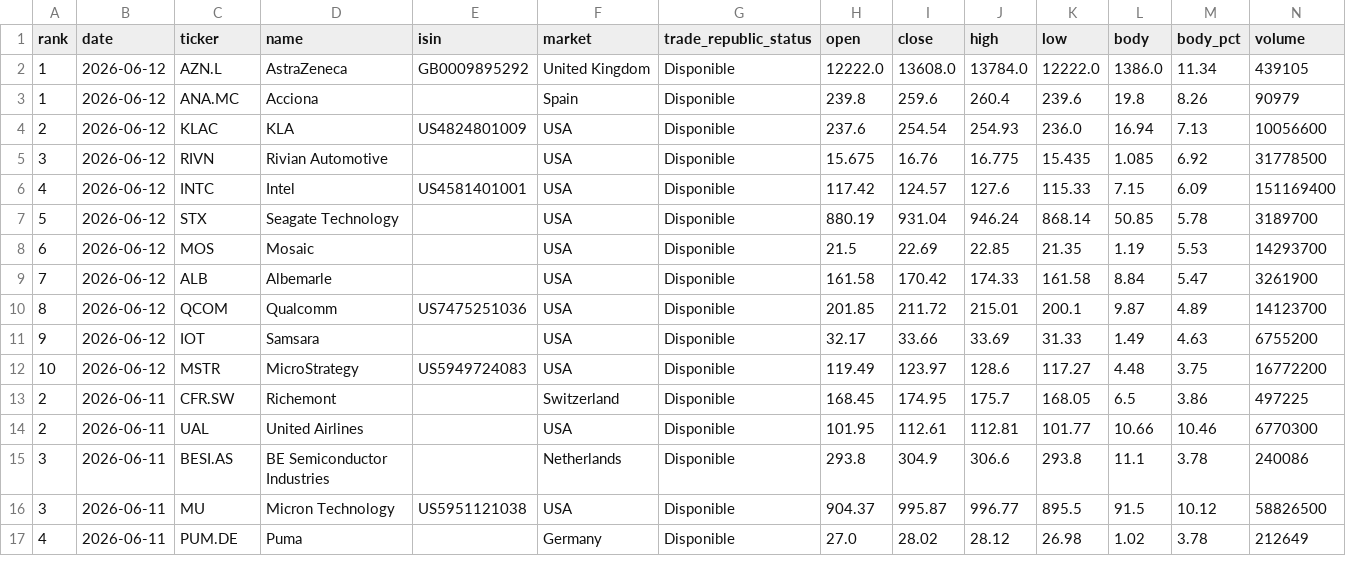
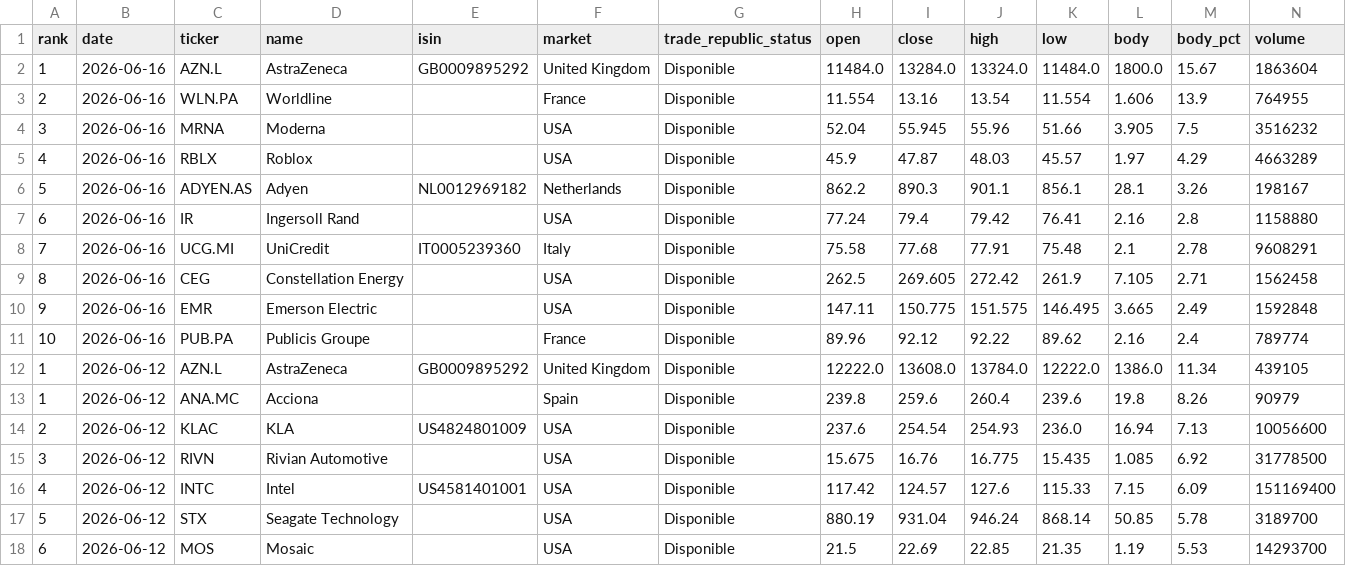
Before and after one commit to instialejandro-stack/stock-candle-scanner-actions, a CSV file: output/history_top10_bullish_candles.csv, drawn as a sheet; only a part is shown; the shorter side is filled out with more unchanged rows; the diff names each change by its address in the sheet, - before the commit and + after, or states it on an @@ line.

```diff
--- a/output/history_top10_bullish_candles.csv
+++ b/output/history_top10_bullish_candles.csv
+row 2: 1 | 2026-06-16 | AZN.L | AstraZeneca | GB0009895292 | United Kingdom | Disponible | 11484.0 | 13284.0 | 13324.0 | 11484.0 | 1800.0 | 15.67 | 1863604
+row 3: 2 | 2026-06-16 | WLN.PA | Worldline |  | France | Disponible | 11.554 | 13.16 | 13.54 | 11.554 | 1.606 | 13.9 | 764955
+row 4: 3 | 2026-06-16 | MRNA | Moderna |  | USA | Disponible | 52.04 | 55.945 | 55.96 | 51.66 | 3.905 | 7.5 | 3516232
+row 5: 4 | 2026-06-16 | RBLX | Roblox |  | USA | Disponible | 45.9 | 47.87 | 48.03 | 45.57 | 1.97 | 4.29 | 4663289
+row 6: 5 | 2026-06-16 | ADYEN.AS | Adyen | NL0012969182 | Netherlands | Disponible | 862.2 | 890.3 | 901.1 | 856.1 | 28.1 | 3.26 | 198167
+row 7: 6 | 2026-06-16 | IR | Ingersoll Rand |  | USA | Disponible | 77.24 | 79.4 | 79.42 | 76.41 | 2.16 | 2.8 | 1158880
+row 8: 7 | 2026-06-16 | UCG.MI | UniCredit | IT0005239360 | Italy | Disponible | 75.58 | 77.68 | 77.91 | 75.48 | 2.1 | 2.78 | 9608291
+row 9: 8 | 2026-06-16 | CEG | Constellation Energy |  | USA | Disponible | 262.5 | 269.605 | 272.42 | 261.9 | 7.105 | 2.71 | 1562458
+row 10: 9 | 2026-06-16 | EMR | Emerson Electric |  | USA | Disponible | 147.11 | 150.775 | 151.575 | 146.495 | 3.665 | 2.49 | 1592848
+row 11: 10 | 2026-06-16 | PUB.PA | Publicis Groupe |  | France | Disponible | 89.96 | 92.12 | 92.22 | 89.62 | 2.16 | 2.4 | 789774
```
Also changed, not shown: output/history_intraday_candidates.csv, output/intraday_candidates.csv, 2 other files.
